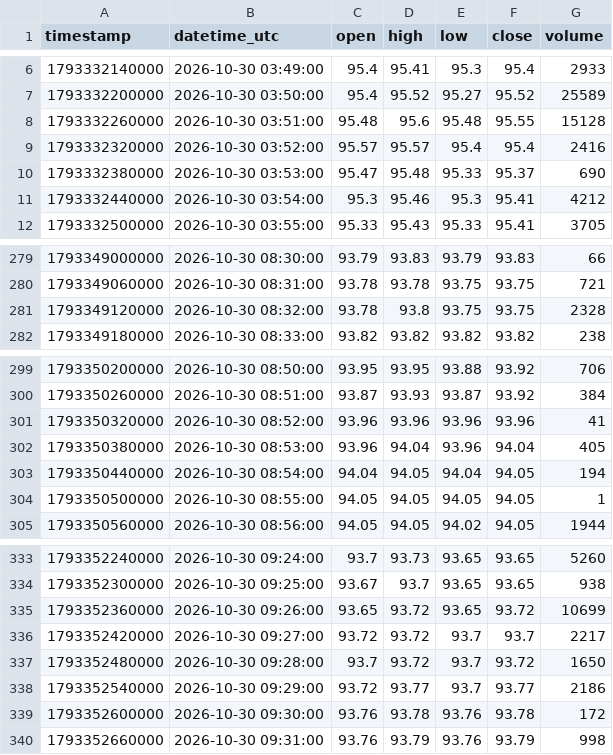
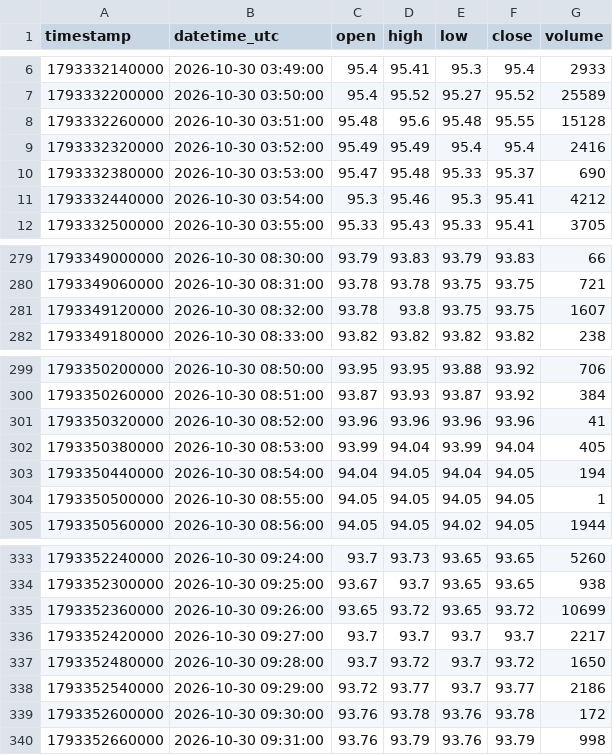
Before and after one commit to parshant65-lang/India-Stocks-1981-2010-Historical-Data, a CSV file: RCF/1m/2026/10/RCF_1m_2026-10-30.csv, drawn as a sheet; only a part is shown, gaps mark what is left out.

```diff
--- a/RCF/1m/2026/10/RCF_1m_2026-10-30.csv
+++ b/RCF/1m/2026/10/RCF_1m_2026-10-30.csv
@@ -8,3 +8,3 @@ timestamp,datetime_utc,open,high,low,close,volume
 1793332260000,2026-10-30 03:51:00,95.48,95.6,95.48,95.55,15128
-1793332320000,2026-10-30 03:52:00,95.57,95.57,95.4,95.4,2416
+1793332320000,2026-10-30 03:52:00,95.49,95.49,95.4,95.4,2416
 1793332380000,2026-10-30 03:53:00,95.47,95.48,95.33,95.37,690
@@ -280,3 +280,3 @@ timestamp,datetime_utc,open,high,low,close,volume
 1793349060000,2026-10-30 08:31:00,93.78,93.78,93.75,93.75,721
-1793349120000,2026-10-30 08:32:00,93.78,93.8,93.75,93.75,2328
+1793349120000,2026-10-30 08:32:00,93.78,93.8,93.75,93.75,1607
 1793349180000,2026-10-30 08:33:00,93.82,93.82,93.82,93.82,238
@@ -301,3 +301,3 @@ timestamp,datetime_utc,open,high,low,close,volume
 1793350320000,2026-10-30 08:52:00,93.96,93.96,93.96,93.96,41
-1793350380000,2026-10-30 08:53:00,93.96,94.04,93.96,94.04,405
+1793350380000,2026-10-30 08:53:00,93.99,94.04,93.99,94.04,405
 1793350440000,2026-10-30 08:54:00,94.04,94.05,94.04,94.05,194
@@ -335,3 +335,3 @@ timestamp,datetime_utc,open,high,low,close,volume
 1793352360000,2026-10-30 09:26:00,93.65,93.72,93.65,93.72,10699
-1793352420000,2026-10-30 09:27:00,93.72,93.72,93.7,93.7,2217
+1793352420000,2026-10-30 09:27:00,93.7,93.7,93.7,93.7,2217
 1793352480000,2026-10-30 09:28:00,93.7,93.72,93.7,93.72,1650
```
Also changed, not shown: RANASUG/1m/2026/10/RANASUG_1m_2026-10-30.csv, RATNAMANI/1m/2026/10/RATNAMANI_1m_2026-10-29.csv, 3 other files.
